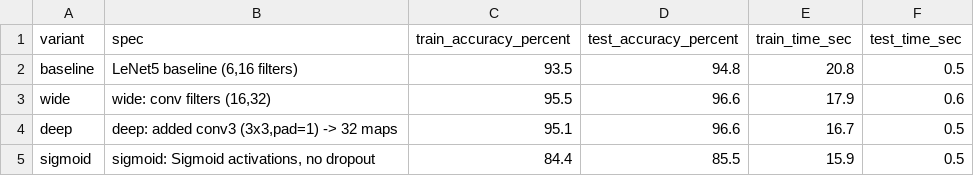
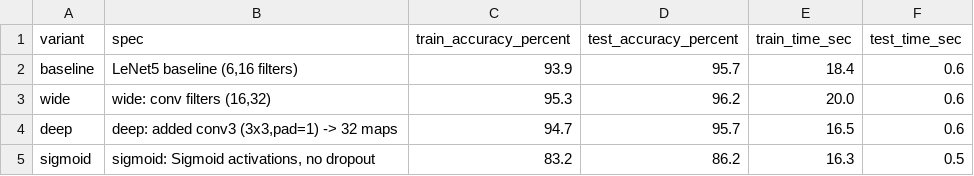
Before and after one commit to youefkh05/Neural_Netwok_projects, a CSV file: Assignment 2/prob_2/outputs_lenet/lenet_variants_results.csv, drawn as a sheet.

```diff
--- a/Assignment 2/prob_2/outputs_lenet/lenet_variants_results.csv
+++ b/Assignment 2/prob_2/outputs_lenet/lenet_variants_results.csv
@@ -1,5 +1,5 @@
 variant,spec,train_accuracy_percent,test_accuracy_percent,train_time_sec,test_time_sec
-baseline,"LeNet5 baseline (6,16 filters)",93.5,94.8,20.8,0.5
-wide,"wide: conv filters (16,32)",95.5,96.6,17.9,0.6
-deep,"deep: added conv3 (3x3,pad=1) -> 32 maps",95.1,96.6,16.7,0.5
-sigmoid,"sigmoid: Sigmoid activations, no dropout",84.4,85.5,15.9,0.5
+baseline,"LeNet5 baseline (6,16 filters)",93.9,95.7,18.4,0.6
+wide,"wide: conv filters (16,32)",95.3,96.2,20.0,0.6
+deep,"deep: added conv3 (3x3,pad=1) -> 32 maps",94.7,95.7,16.5,0.6
+sigmoid,"sigmoid: Sigmoid activations, no dropout",83.2,86.2,16.3,0.5
```
Also changed, not shown: Assignment 2/prob_1/outputs_autoencoder/autoencoder_assignment1_matrix_row.csv, Assignment 2/prob_1/outputs_autoencoder/autoencoder_assignment1_results.csv, 3 other files.
